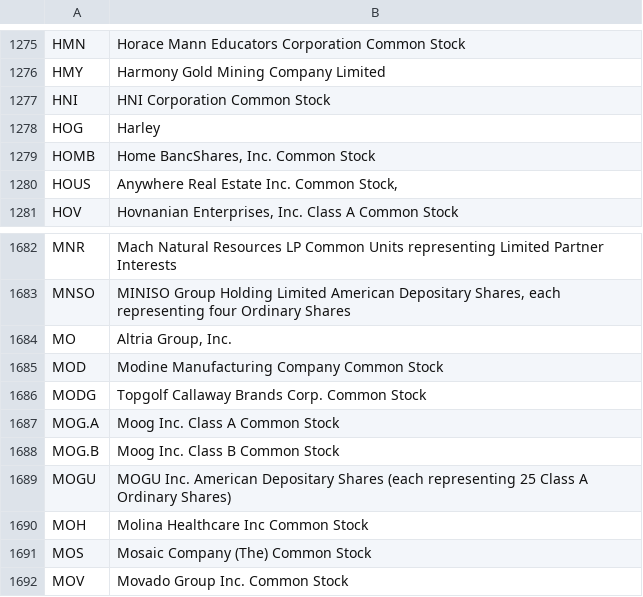
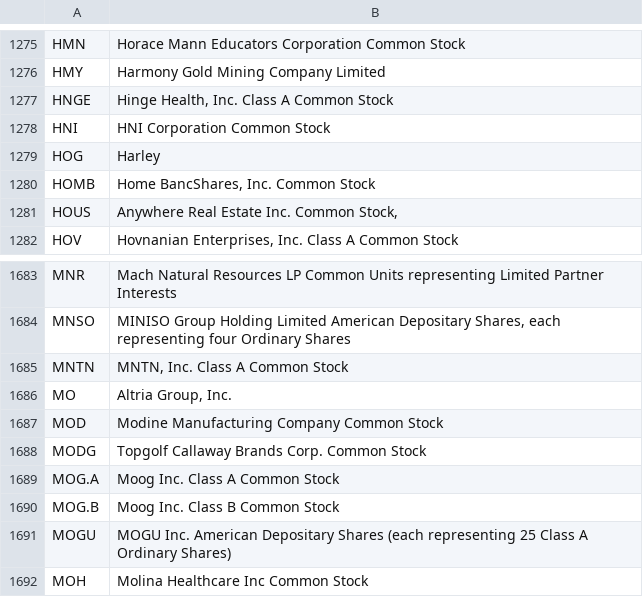
Before and after one commit to datasets/nyse-other-listings, a CSV file: data/nyse-listed.csv, drawn as a sheet; only a part is shown, gaps mark what is left out; the shorter side is filled out with more unchanged rows; the diff names each change by its address in the sheet, - before the commit and + after, or states it on an @@ line.

```diff
--- a/data/nyse-listed.csv
+++ b/data/nyse-listed.csv
+row 1277: HNGE | Hinge Health, Inc. Class A Common Stock
+row 1685: MNTN | MNTN, Inc. Class A Common Stock
```
Also changed, not shown: data/other-listed.csv.
